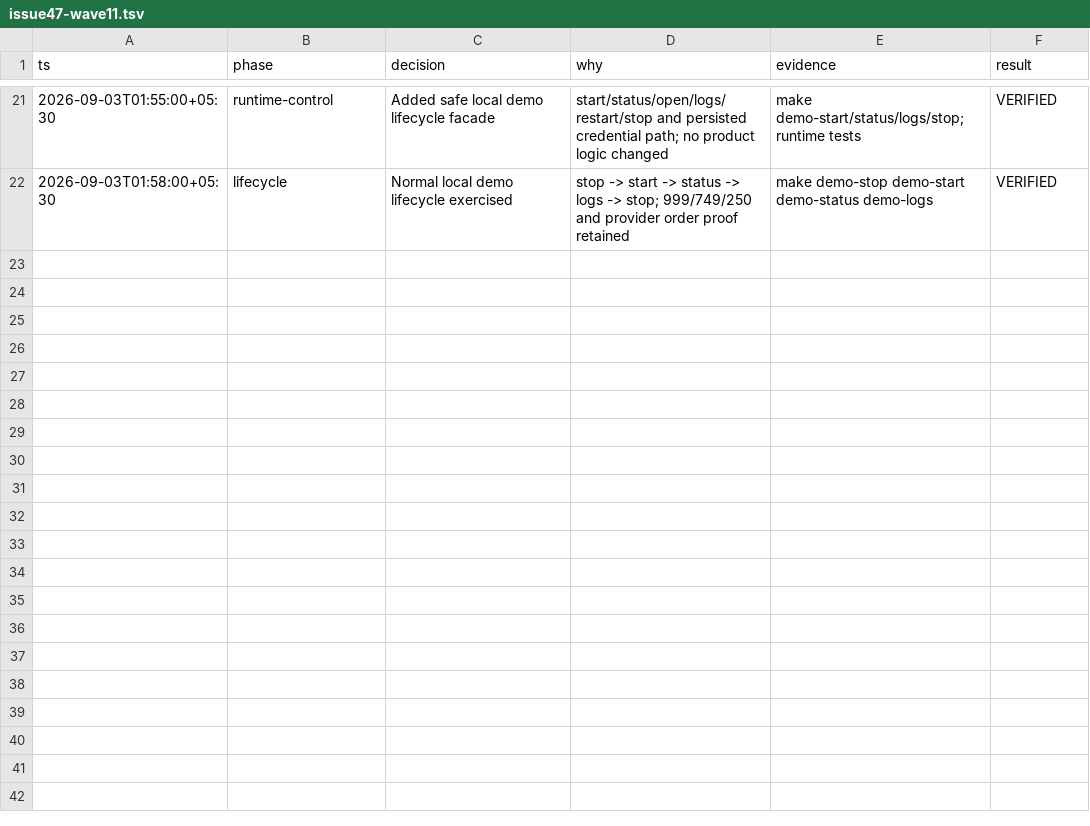
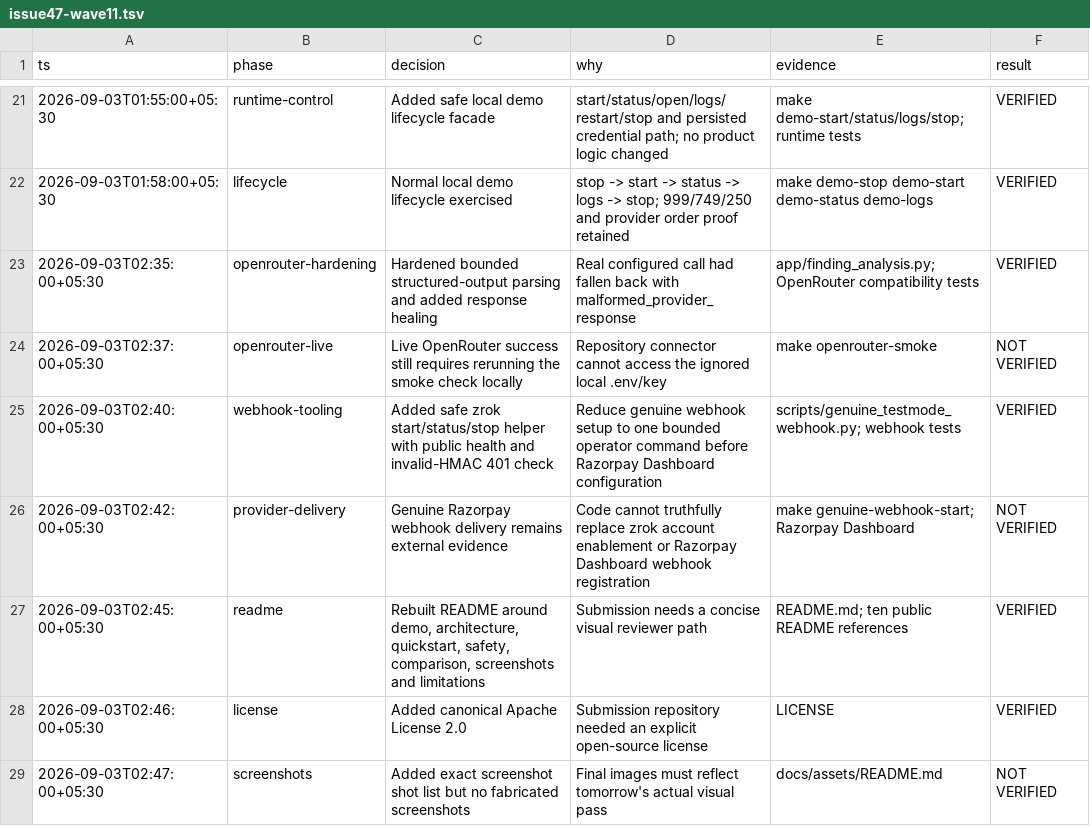
Before and after one commit to aditya-zig/Revnue-Agent, a TSV file: .audit/issue47-wave11.tsv, drawn as a sheet; only a part is shown, gaps mark what is left out; the diff names each change by its address in the sheet, - before the commit and + after, or states it on an @@ line.

Commit message:
chore(audit): record final integration hardening

```diff
--- a/.audit/issue47-wave11.tsv
+++ b/.audit/issue47-wave11.tsv
+row 23: 2026-09-03T02:35:00+05:30 | openrouter-hardening | Hardened bounded structured-output parsing and added response healing | Real configured call had fallen back with malformed_provider_response | app/finding_analysis.py; OpenRouter compatibility tests | VERIFIED
+row 24: 2026-09-03T02:37:00+05:30 | openrouter-live | Live OpenRouter success still requires rerunning the smoke check locally | Repository connector cannot access the ignored local .env/key | make openrouter-smoke | NOT VERIFIED
+row 25: 2026-09-03T02:40:00+05:30 | webhook-tooling | Added safe zrok start/status/stop helper with public health and invalid-HMAC 401 check | Reduce genuine webhook setup to one bounded operator command before Razorpay Dashboard configuration | scripts/genuine_testmode_webhook.py; webhook tests | VERIFIED
+row 26: 2026-09-03T02:42:00+05:30 | provider-delivery | Genuine Razorpay webhook delivery remains external evidence | Code cannot truthfully replace zrok account enablement or Razorpay Dashboard webhook registration | make genuine-webhook-start; Razorpay Dashboard | NOT VERIFIED
+row 27: 2026-09-03T02:45:00+05:30 | readme | Rebuilt README around demo, architecture, quickstart, safety, comparison, screenshots and limitations | Submission needs a concise visual reviewer path | README.md; ten public README references | VERIFIED
+row 28: 2026-09-03T02:46:00+05:30 | license | Added canonical Apache License 2.0 | Submission repository needed an explicit open-source license | LICENSE | VERIFIED
+row 29: 2026-09-03T02:47:00+05:30 | screenshots | Added exact screenshot shot list but no fabricated screenshots | Final images must reflect tomorrow's actual visual pass | docs/assets/README.md | NOT VERIFIED
```
